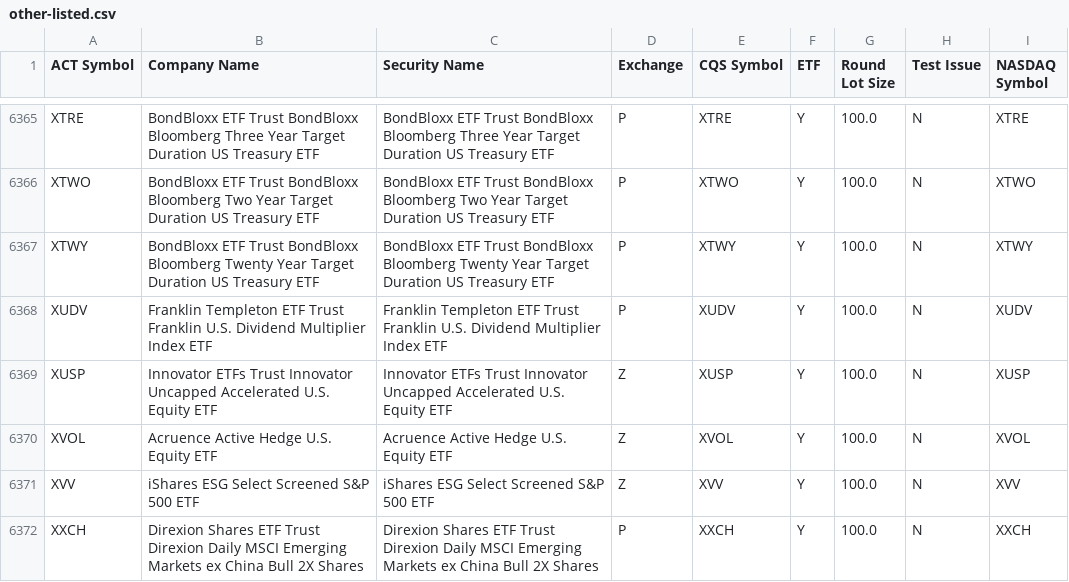
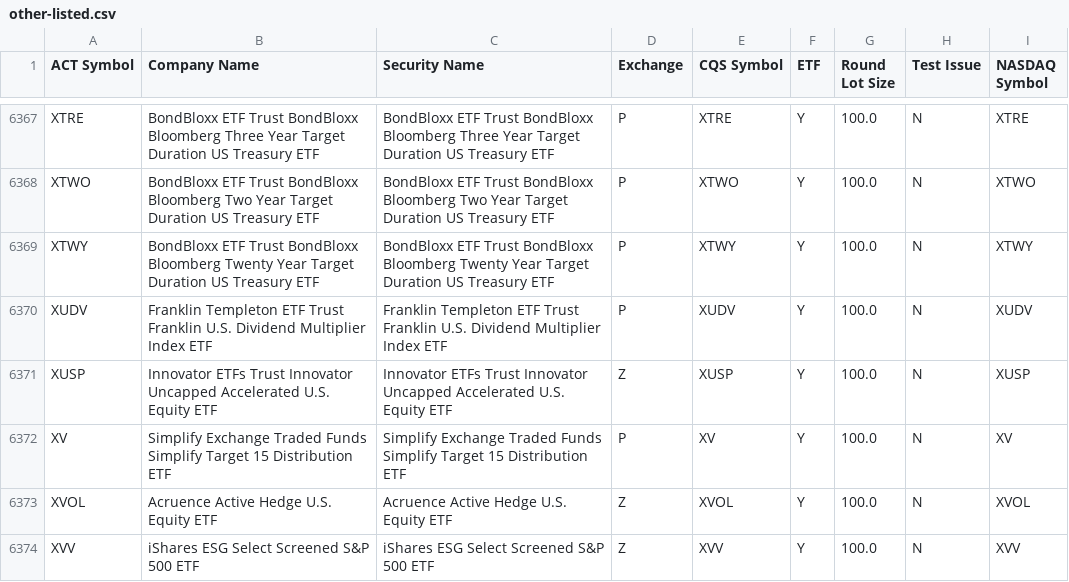
Before and after one commit to datasets/nyse-other-listings, a CSV file: data/other-listed.csv, drawn as a sheet; only a part is shown, gaps mark what is left out; the shorter side is filled out with more unchanged rows; the diff covers the shown part only; the diff names each change by its address in the sheet, - before the commit and + after, or states it on an @@ line.

```diff
--- a/data/other-listed.csv
+++ b/data/other-listed.csv
+row 6372: XV | Simplify Exchange Traded Funds Simplify Target 15 Distribution ETF | Simplify Exchange Traded Funds Simplify Target 15 Distribution ETF | P | XV | Y | 100.0 | N | XV
```
Also changed, not shown: 4 added rows and 2 removed rows elsewhere in this file.
